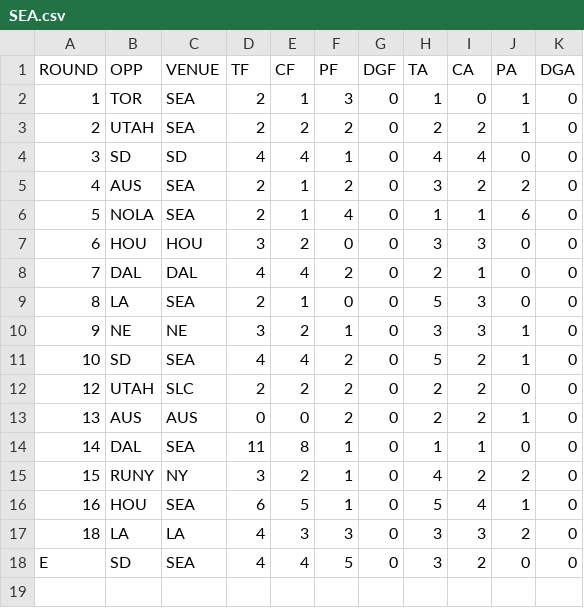
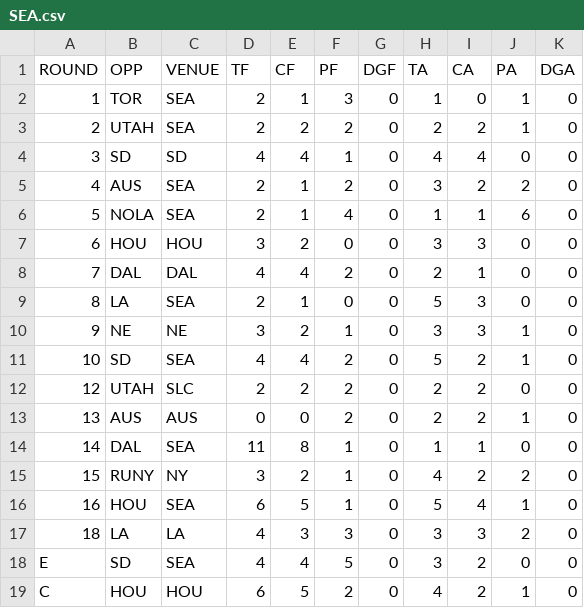
Before and after one commit to JoeJimFlood/RugbyPredictifier, a CSV file: 2022MLR/Score Tables/SEA.csv, drawn as a sheet.

```diff
--- a/2022MLR/Score Tables/SEA.csv
+++ b/2022MLR/Score Tables/SEA.csv
@@ -18 +18,2 @@ ROUND,OPP,VENUE,TF,CF,PF,DGF,TA,CA,PA,DGA
 E,SD,SEA,4,4,5,0,3,2,0,0
+C,HOU,HOU,6,5,2,0,4,2,1,0
```
Also changed, not shown: 2022MLR/Score Tables/HOU.csv, 2022MLR/Score Tables/NE.csv, 8 other files.
